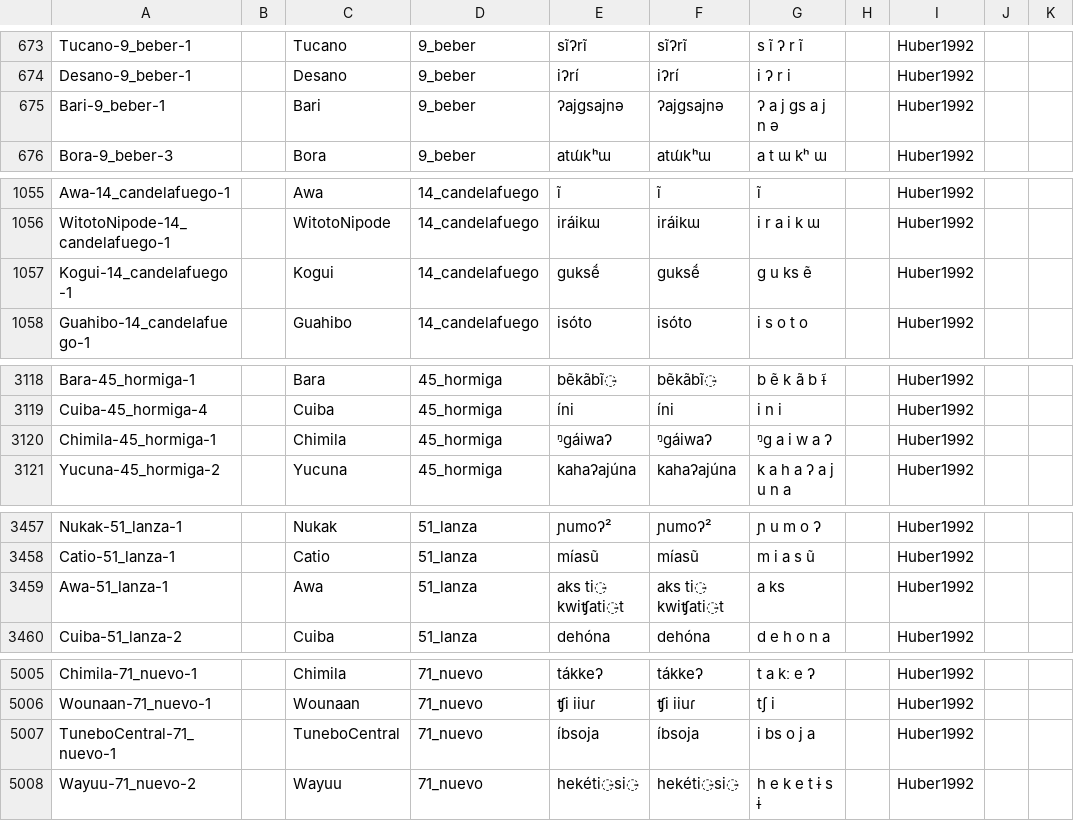
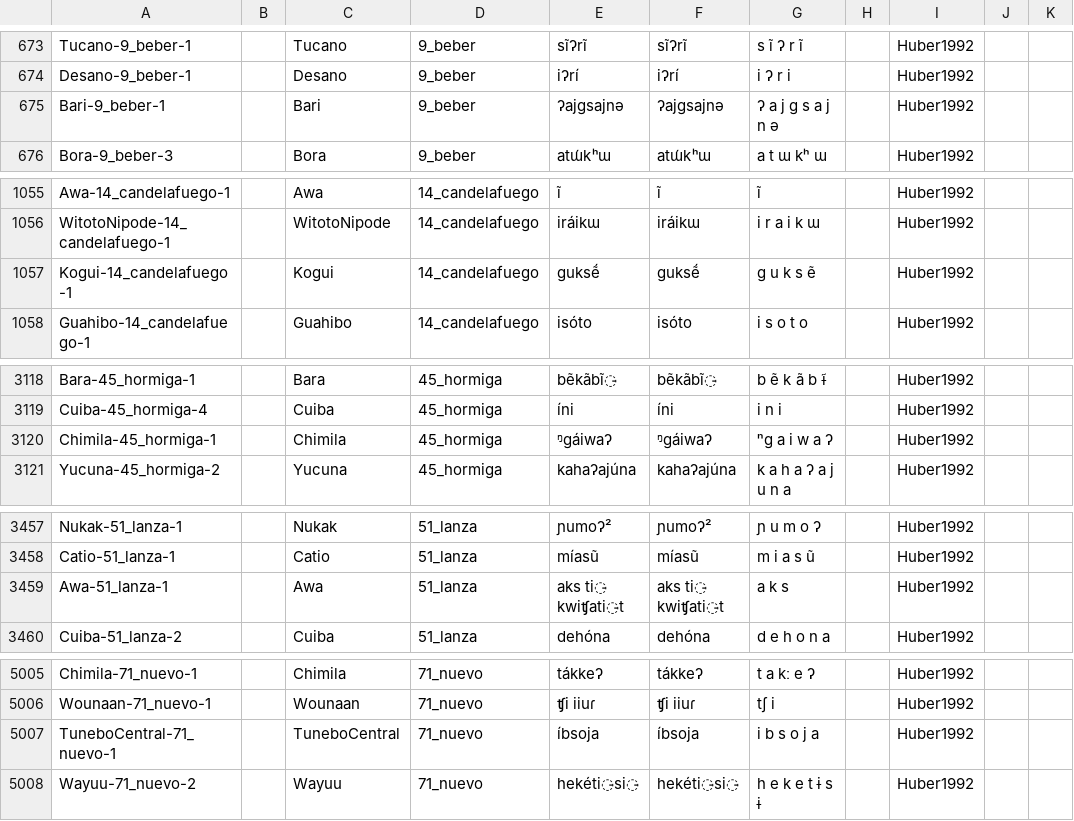
Before and after one commit to lexibank/chaconcolumbian, a CSV file: cldf/forms.csv, drawn as a sheet; only a part is shown, gaps mark what is left out; the diff covers the shown part only; the diff names each change by its address in the sheet, - before the commit and + after, or states it on an @@ line.

```diff
--- a/cldf/forms.csv
+++ b/cldf/forms.csv
-G675: ʔ a j gs a j n ə
+G675: ʔ a j g s a j n ə
-G1057: g u ks ẽ
+G1057: g u k s ẽ
-G3120: ᵑg a i w a ʔ
+G3120: ⁿg a i w a ʔ
-G3459: a ks
+G3459: a k s
-G5007: i bs o j a
+G5007: i b s o j a
```
Also changed, not shown: 3 edited cells elsewhere in this file, etc/languages.csv, 6 other files.
